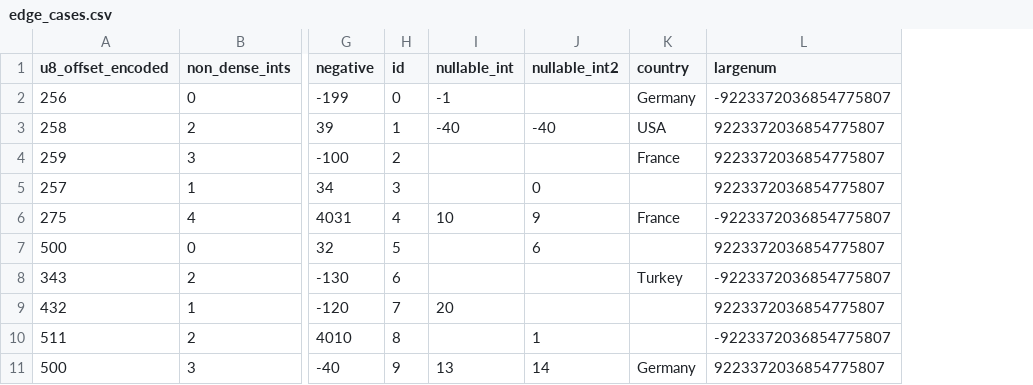
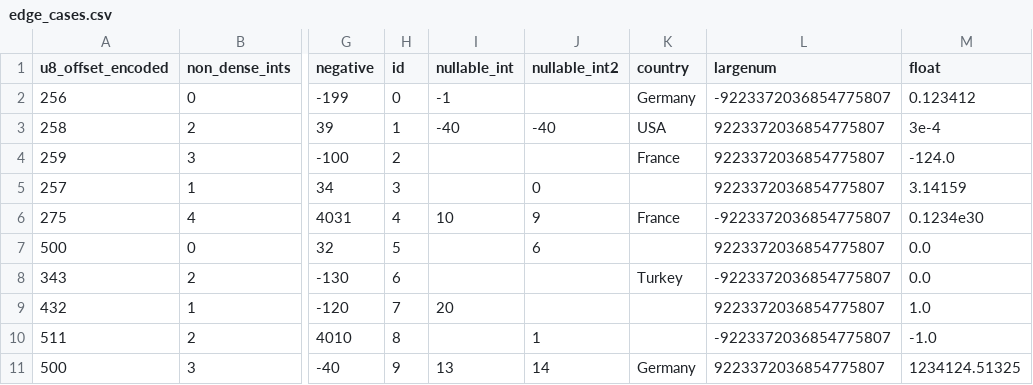
Before and after one commit to cswinter/LocustDB, a CSV file: test_data/edge_cases.csv, drawn as a sheet; only a part is shown, gaps mark what is left out; the diff names each change by its address in the sheet, - before the commit and + after, or states it on an @@ line.

Commit message:
Add very basic float support

```diff
--- a/test_data/edge_cases.csv
+++ b/test_data/edge_cases.csv
+column M (float), rows 2-11: 0.123412 | 3e-4 | -124.0 | 3.14159 | 0.1234e30 | 0.0 | 0.0 | 1.0 | -1.0 | 1234124.51325
```
Also changed, not shown: 17 other files.
